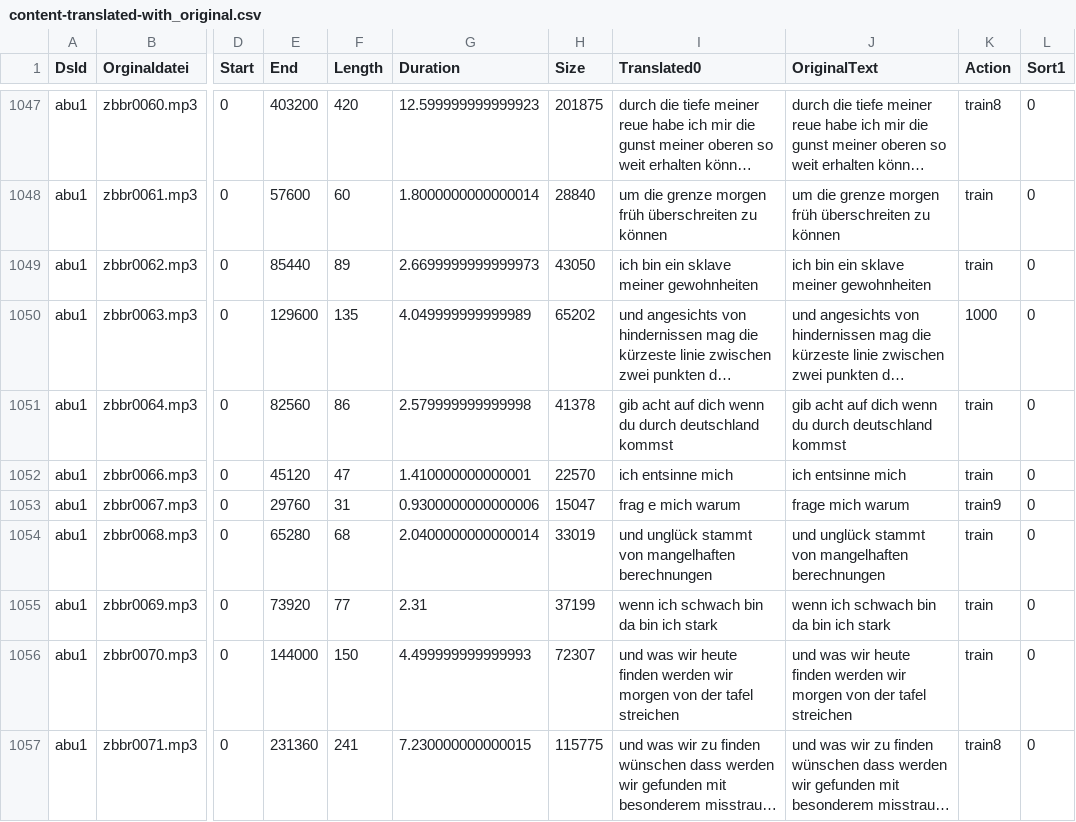
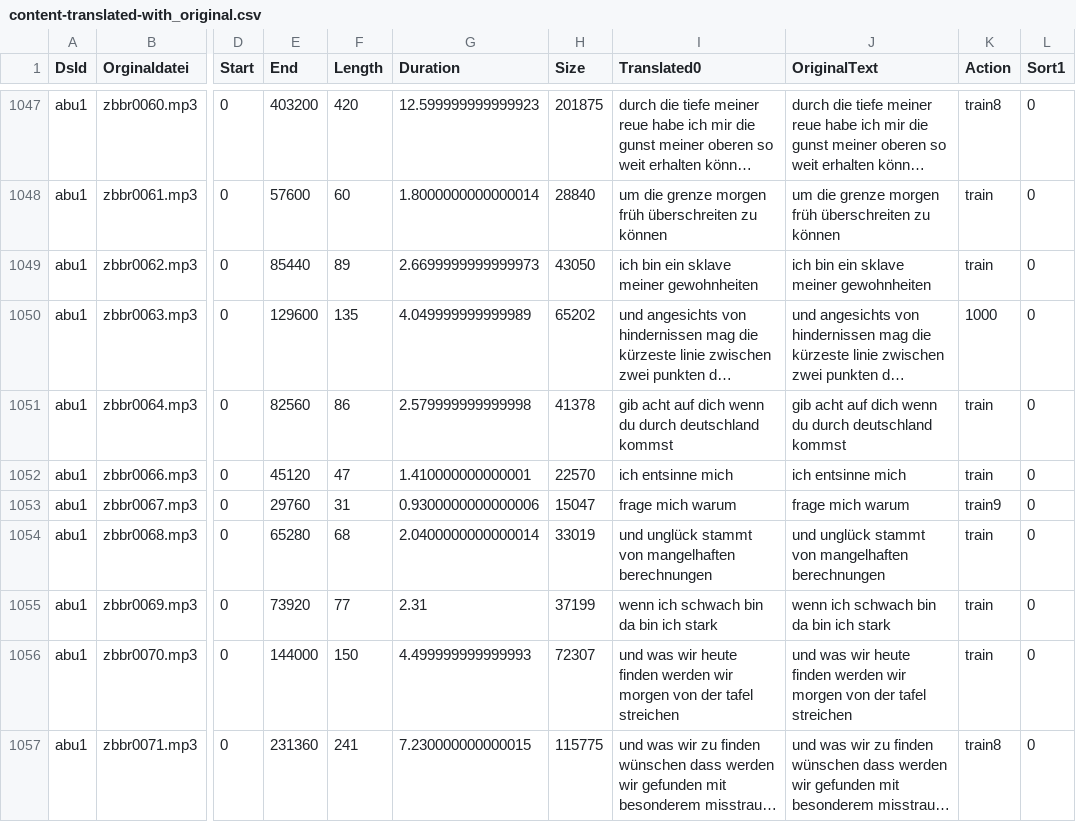
Before and after one commit to ElUnrast/GermanWave2Vec, a CSV file: datasets/abu1/content-translated-with_original.csv, drawn as a sheet; only a part is shown, gaps mark what is left out; long unchanged cells end in …; the diff covers the shown part only; the diff names each change by its address in the sheet, - before the commit and + after, or states it on an @@ line.

Commit message:
Translation of abu1 on epoche 2577

```diff
--- a/datasets/abu1/content-translated-with_original.csv
+++ b/datasets/abu1/content-translated-with_original.csv
-I1053 (Translated0): frag e mich warum
+I1053 (Translated0): frage mich warum
```
Also changed, not shown: 31 edited cells elsewhere in this file, 1 other file.
